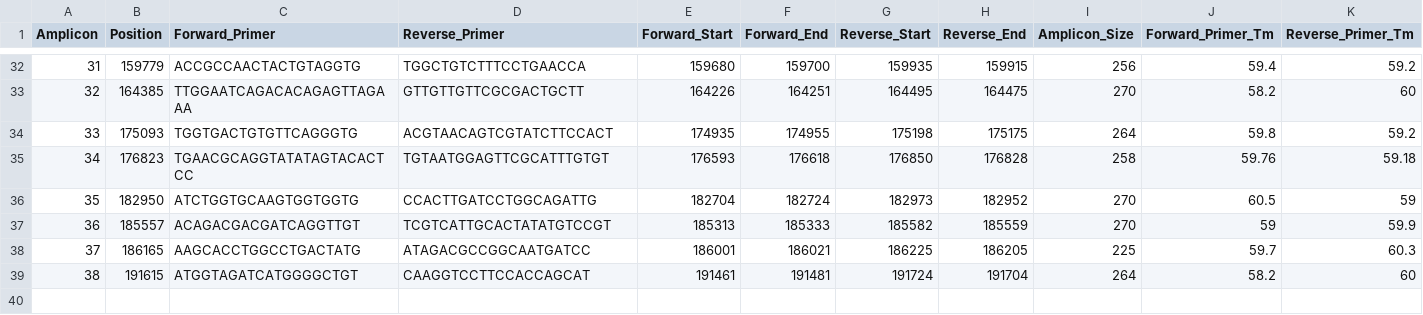
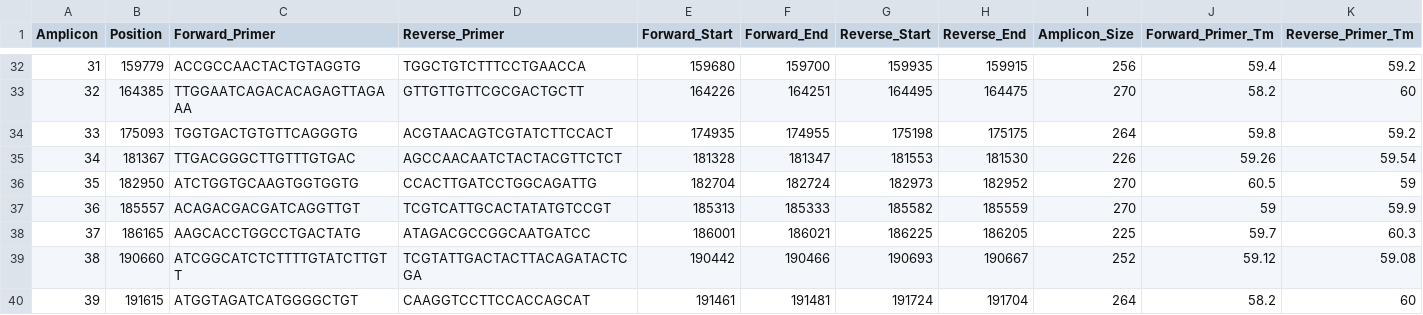
Before and after one commit to andersen-lab/MPXV_wastewater_sequencing, a CSV file: mpxv_output.csv (was primers_output.csv), drawn as a sheet; only a part is shown, gaps mark what is left out; removed rows and columns are numbered as before the commit, all else as after; rows hold the shown columns only; the diff names each change by its address in the sheet, - before the commit and + after, or states it on an @@ line.

Commit message:
updated primers

```diff
--- a/primers_output.csv
+++ b/mpxv_output.csv
-row 35: 34 | 176823 | TGAACGCAGGTATATAGTACACTCC | TGTAATGGAGTTCGCATTTGTGT | 176593 | 176618 | 176850 | 176828 | 258 | 59.76 | 59.18
+row 35: 34 | 181367 | TTGACGGGCTTGTTTGTGAC | AGCCAACAATCTACTACGTTCTCT | 181328 | 181347 | 181553 | 181530 | 226 | 59.26 | 59.54
+row 39: 38 | 190660 | ATCGGCATCTCTTTTGTATCTTGTT | TCGTATTGACTACTTACAGATACTCGA | 190442 | 190466 | 190693 | 190667 | 252 | 59.12 | 59.08
@@ column A (Amplicon) renumbered from row 40 down @@
```
Also changed, not shown: 9 other files.
